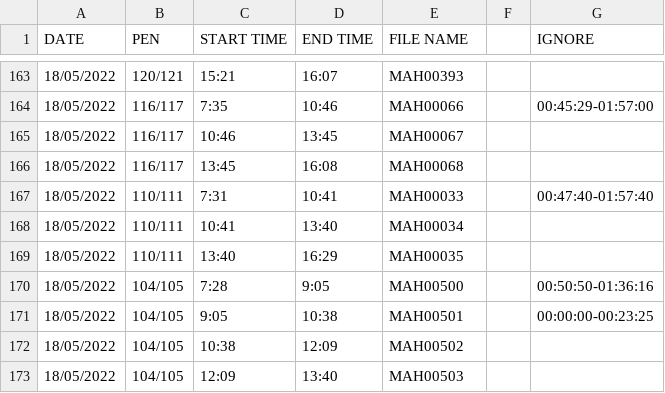
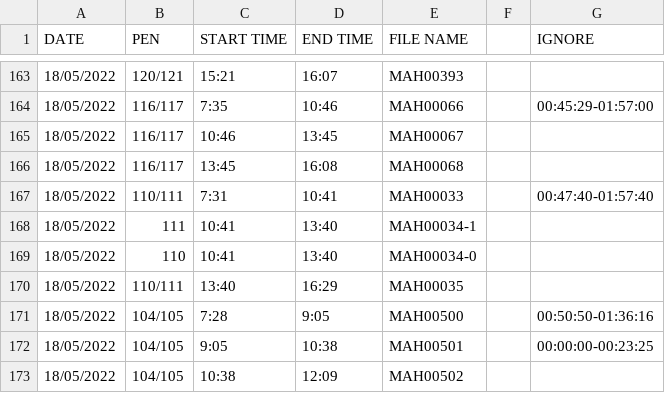
Before and after one commit to ga-holmes/cows_drinking, a CSV file: data/recording_codes.csv, drawn as a sheet; only a part is shown, gaps mark what is left out; the shorter side is filled out with more unchanged rows.

```diff
--- a/data/recording_codes.csv
+++ b/data/recording_codes.csv
@@ -167,3 +167,4 @@
 18/05/2022,110/111,7:31,10:41,MAH00033,,00:47:40-01:57:40
-18/05/2022,110/111,10:41,13:40,MAH00034,,
+18/05/2022,111,10:41,13:40,MAH00034-1,,
+18/05/2022,110,10:41,13:40,MAH00034-0,,
 18/05/2022,110/111,13:40,16:29,MAH00035,,
```
Also changed, not shown: 4 other files.
